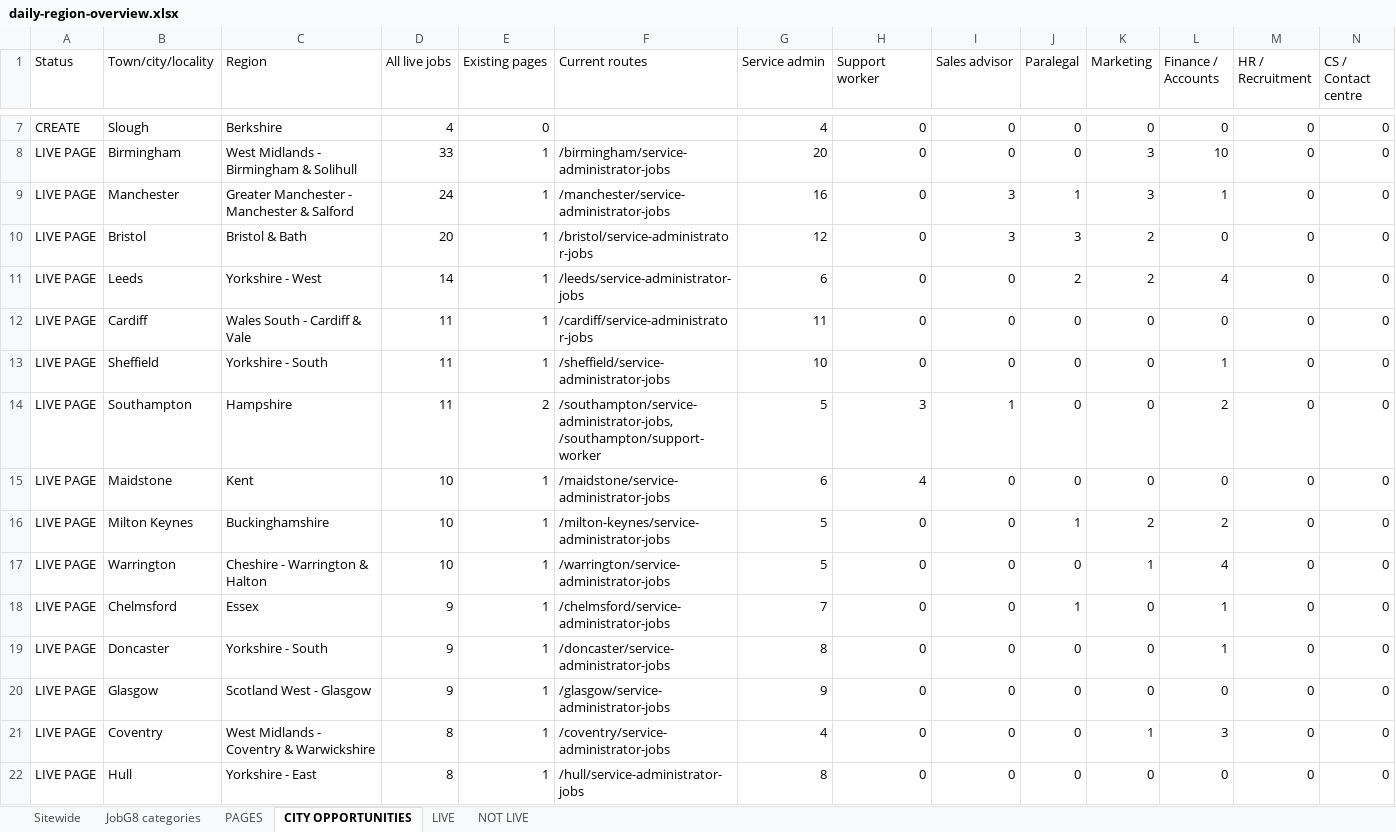
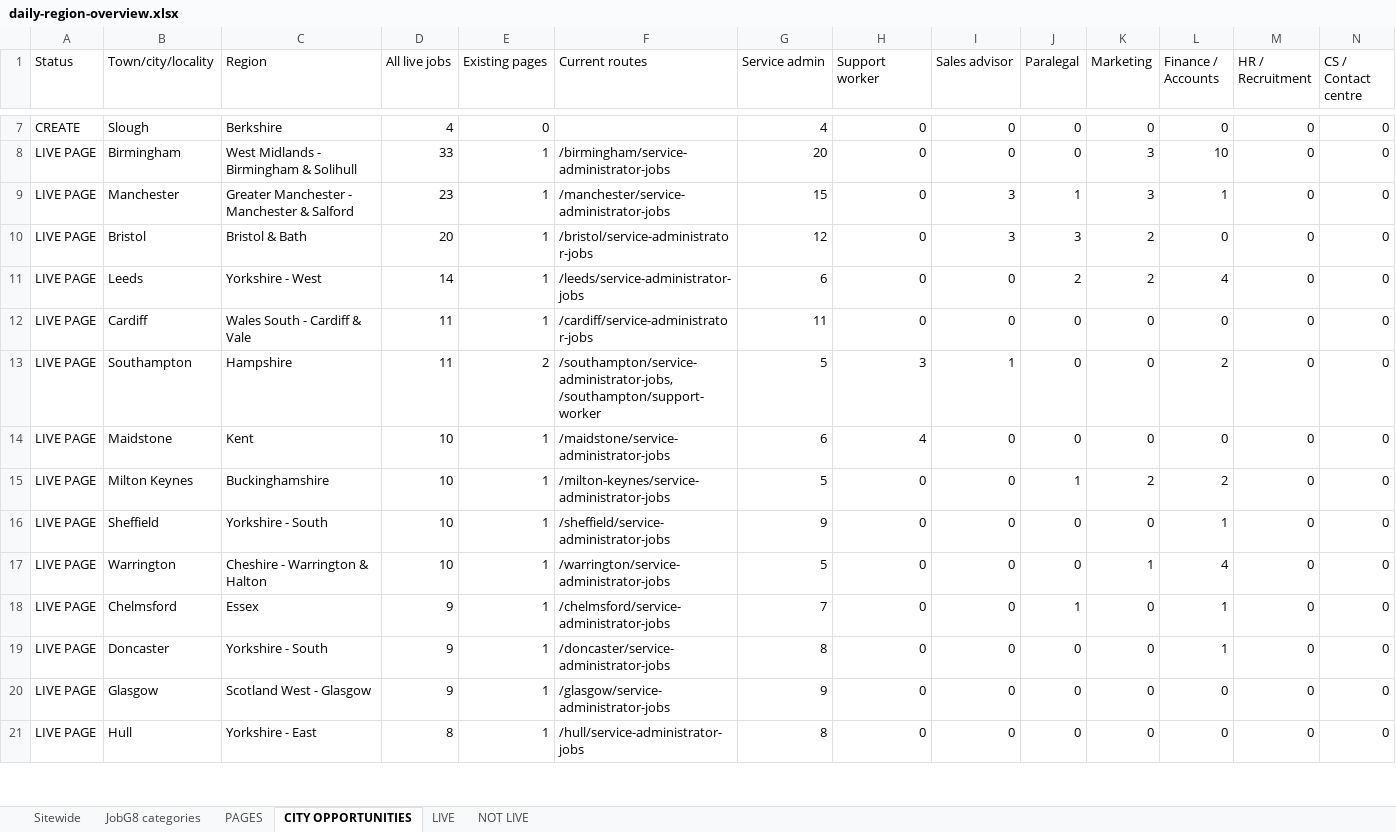
Before and after one commit to Jopa10/ontapjobsearch.com, an Excel workbook: pipeline/reports-daily/daily-region-overview.xlsx, sheet CITY OPPORTUNITIES, drawn as a sheet; only a part is shown, gaps mark what is left out; values as stored, in another font and other column widths than the file's, no cell formats; removed rows and columns are numbered as before the commit, all else as after; rows hold the shown columns only; the diff covers the shown part only; the diff names each change by its address in the sheet, - before the commit and + after, or states it on an @@ line.

```diff
--- a/pipeline/reports-daily/daily-region-overview.xlsx (sheet CITY OPPORTUNITIES)
+++ b/pipeline/reports-daily/daily-region-overview.xlsx (sheet CITY OPPORTUNITIES)
-D9 (All live jobs): 24
+D9 (All live jobs): 23
-G9 (Service admin): 16
+G9 (Service admin): 15
-row 13: LIVE PAGE | Sheffield | Yorkshire - South | 11 | 1 | /sheffield/service-administrator-jobs | 10 | 0 | 0 | 0 | 0 | 1 | 0 | 0
+row 16: LIVE PAGE | Sheffield | Yorkshire - South | 10 | 1 | /sheffield/service-administrator-jobs | 9 | 0 | 0 | 0 | 0 | 1 | 0 | 0
-row 21: LIVE PAGE | Coventry | West Midlands - Coventry & Warwickshire | 8 | 1 | /coventry/service-administrator-jobs | 4 | 0 | 0 | 0 | 1 | 3 | 0 | 0
```
Also changed, not shown: 6 added rows, 14 removed rows and 5 edited cells elsewhere in this sheet, sheet NOT LIVE, sheet JobG8 categories, sheet LIVE, sheet Sitewide, cell formats, 1 other file.
